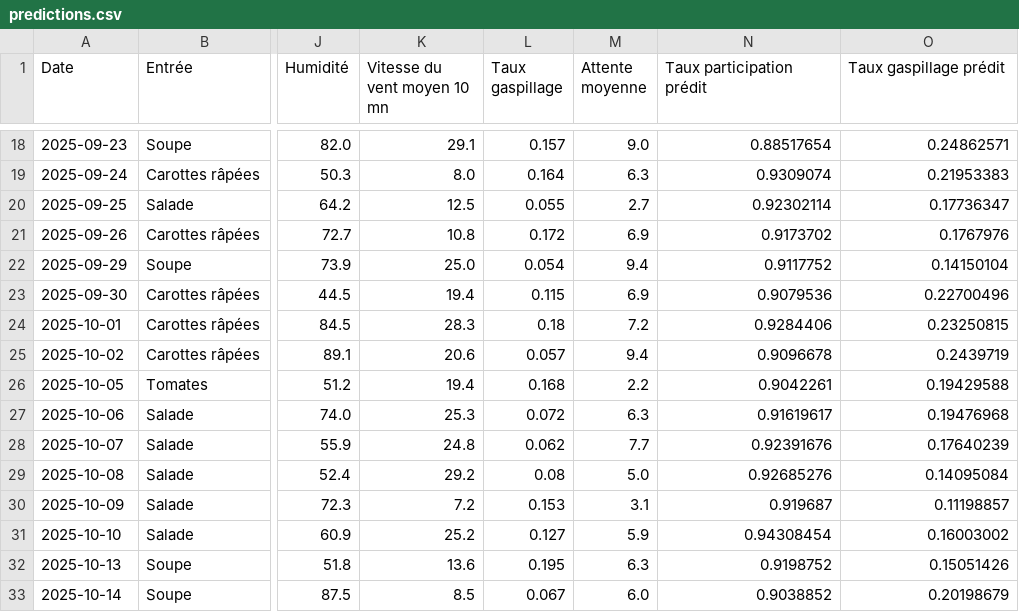
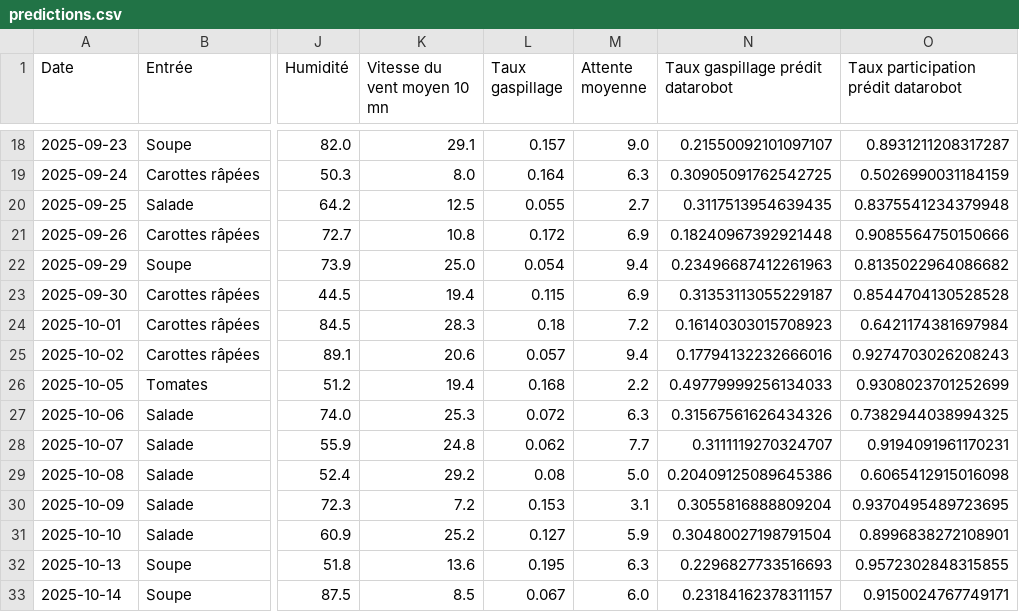
Before and after one commit to Ayo5/Predictive-Cantine, a CSV file: output/predictions.csv, drawn as a sheet; only a part is shown, gaps mark what is left out; the diff covers the shown part only; the diff names each change by its address in the sheet, - before the commit and + after, or states it on an @@ line.

Commit message:
feat(data_loader): update prediction column names and save results
Standardize prediction column names by removing "datarobot" suffix and add saving predictions to CSV file. This improves consistency in column naming and ensures predictions are persisted for future reference.

```diff
--- a/output/predictions.csv
+++ b/output/predictions.csv
-N1: Taux participation prédit
+N1: Taux gaspillage prédit datarobot
-O1: Taux gaspillage prédit
+O1: Taux participation prédit datarobot
-N18 (Taux gaspillage prédit datarobot): 0.88517654
+N18 (Taux gaspillage prédit datarobot): 0.21550092101097107
-O18: 0.24862571
+O18: 0.8931211208317287
-N19 (Taux gaspillage prédit datarobot): 0.9309074
+N19 (Taux gaspillage prédit datarobot): 0.30905091762542725
-O19: 0.21953383
+O19: 0.5026990031184159
-N20 (Taux gaspillage prédit datarobot): 0.92302114
+N20 (Taux gaspillage prédit datarobot): 0.3117513954639435
-O20: 0.17736347
+O20: 0.8375541234379948
-N21 (Taux gaspillage prédit datarobot): 0.9173702
+N21 (Taux gaspillage prédit datarobot): 0.18240967392921448
-O21: 0.1767976
+O21: 0.9085564750150666
-N22 (Taux gaspillage prédit datarobot): 0.9117752
+N22 (Taux gaspillage prédit datarobot): 0.23496687412261963
-O22: 0.14150104
+O22: 0.8135022964086682
-N23 (Taux gaspillage prédit datarobot): 0.9079536
+N23 (Taux gaspillage prédit datarobot): 0.31353113055229187
-O23: 0.22700496
+O23: 0.8544704130528528
-N24 (Taux gaspillage prédit datarobot): 0.9284406
+N24 (Taux gaspillage prédit datarobot): 0.16140303015708923
-O24: 0.23250815
+O24: 0.6421174381697984
-N25 (Taux gaspillage prédit datarobot): 0.9096678
+N25 (Taux gaspillage prédit datarobot): 0.17794132232666016
-O25: 0.2439719
+O25: 0.9274703026208243
-N26 (Taux gaspillage prédit datarobot): 0.9042261
+N26 (Taux gaspillage prédit datarobot): 0.49779999256134033
-O26: 0.19429588
+O26: 0.9308023701252699
-N27 (Taux gaspillage prédit datarobot): 0.91619617
+N27 (Taux gaspillage prédit datarobot): 0.31567561626434326
-O27: 0.19476968
+O27: 0.7382944038994325
-N28 (Taux gaspillage prédit datarobot): 0.92391676
+N28 (Taux gaspillage prédit datarobot): 0.3111119270324707
-O28: 0.17640239
+O28: 0.9194091961170231
-N29 (Taux gaspillage prédit datarobot): 0.92685276
+N29 (Taux gaspillage prédit datarobot): 0.20409125089645386
-O29: 0.14095084
+O29: 0.6065412915016098
-N30 (Taux gaspillage prédit datarobot): 0.919687
+N30 (Taux gaspillage prédit datarobot): 0.3055816888809204
-O30: 0.11198857
+O30: 0.9370495489723695
-N31 (Taux gaspillage prédit datarobot): 0.94308454
+N31 (Taux gaspillage prédit datarobot): 0.30480027198791504
-O31: 0.16003002
+O31: 0.8996838272108901
-N32 (Taux gaspillage prédit datarobot): 0.9198752
+N32 (Taux gaspillage prédit datarobot): 0.2296827733516693
-O32: 0.15051426
+O32: 0.9572302848315855
-N33 (Taux gaspillage prédit datarobot): 0.9038852
+N33 (Taux gaspillage prédit datarobot): 0.23184162378311157
-O33: 0.20198679
+O33: 0.9150024767749171
```
Also changed, not shown: 58 edited cells elsewhere in this file, 1 other file.
